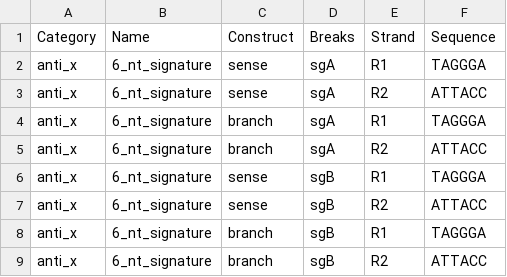
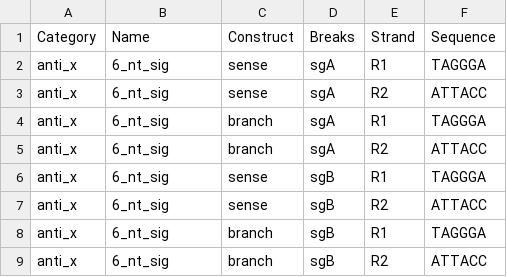
Before and after one commit to xph9876/RNA-mediated_DSB_repair, a CSV file: unknown_analysis/input/search/antisense_x.csv, drawn as a sheet.

```diff
--- a/unknown_analysis/input/search/antisense_x.csv
+++ b/unknown_analysis/input/search/antisense_x.csv
@@ -1,9 +1,9 @@
 Category,Name,Construct,Breaks,Strand,Sequence
-anti_x,6_nt_signature,sense,sgA,R1,TAGGGA
-anti_x,6_nt_signature,sense,sgA,R2,ATTACC
-anti_x,6_nt_signature,branch,sgA,R1,TAGGGA
-anti_x,6_nt_signature,branch,sgA,R2,ATTACC
-anti_x,6_nt_signature,sense,sgB,R1,TAGGGA
-anti_x,6_nt_signature,sense,sgB,R2,ATTACC
-anti_x,6_nt_signature,branch,sgB,R1,TAGGGA
-anti_x,6_nt_signature,branch,sgB,R2,ATTACC
+anti_x,6_nt_sig,sense,sgA,R1,TAGGGA
+anti_x,6_nt_sig,sense,sgA,R2,ATTACC
+anti_x,6_nt_sig,branch,sgA,R1,TAGGGA
+anti_x,6_nt_sig,branch,sgA,R2,ATTACC
+anti_x,6_nt_sig,sense,sgB,R1,TAGGGA
+anti_x,6_nt_sig,sense,sgB,R2,ATTACC
+anti_x,6_nt_sig,branch,sgB,R1,TAGGGA
+anti_x,6_nt_sig,branch,sgB,R2,ATTACC
```
Also changed, not shown: 7 other files.
